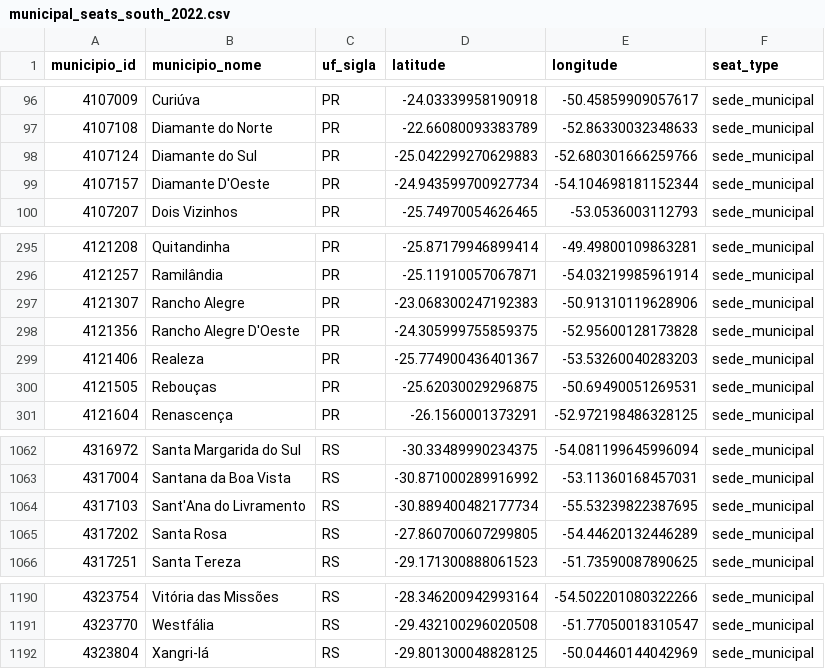
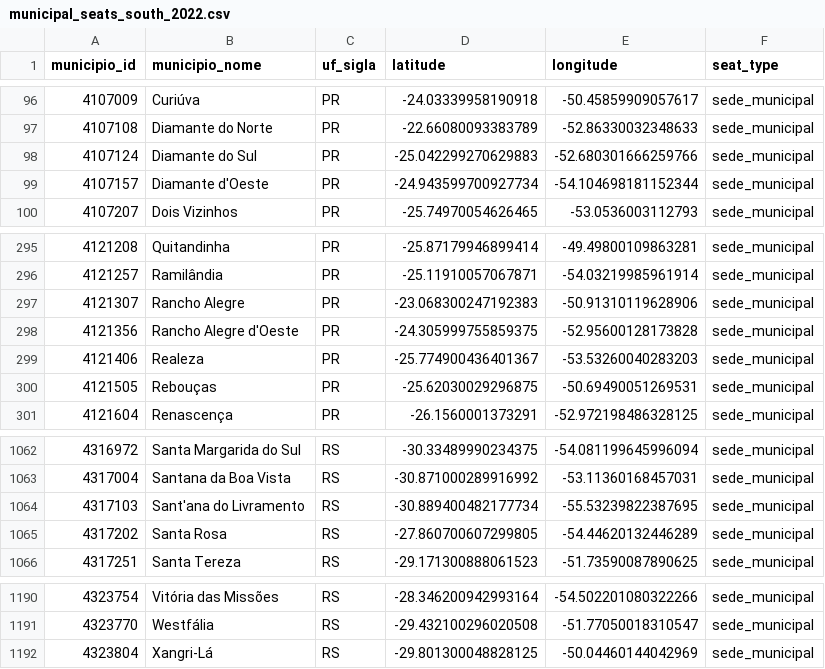
Before and after one commit to manginidouglas/sit-sul, a CSV file: data/interim/routing/municipal_seats_south_2022.csv, drawn as a sheet; only a part is shown, gaps mark what is left out.

Commit message:
fix: validate routing infrastructure end to end

```diff
--- a/data/interim/routing/municipal_seats_south_2022.csv
+++ b/data/interim/routing/municipal_seats_south_2022.csv
@@ -98,3 +98,3 @@ municipio_id,municipio_nome,uf_sigla,latitude,longitude,seat_type
 4107124,Diamante do Sul,PR,-25.042299270629883,-52.680301666259766,sede_municipal
-4107157,Diamante D'Oeste,PR,-24.943599700927734,-54.104698181152344,sede_municipal
+4107157,Diamante d'Oeste,PR,-24.943599700927734,-54.104698181152344,sede_municipal
 4107207,Dois Vizinhos,PR,-25.74970054626465,-53.0536003112793,sede_municipal
@@ -297,3 +297,3 @@ municipio_id,municipio_nome,uf_sigla,latitude,longitude,seat_type
 4121307,Rancho Alegre,PR,-23.068300247192383,-50.91310119628906,sede_municipal
-4121356,Rancho Alegre D'Oeste,PR,-24.305999755859375,-52.95600128173828,sede_municipal
+4121356,Rancho Alegre d'Oeste,PR,-24.305999755859375,-52.95600128173828,sede_municipal
 4121406,Realeza,PR,-25.774900436401367,-53.53260040283203,sede_municipal
@@ -1063,3 +1063,3 @@ municipio_id,municipio_nome,uf_sigla,latitude,longitude,seat_type
 4317004,Santana da Boa Vista,RS,-30.871000289916992,-53.11360168457031,sede_municipal
-4317103,Sant'Ana do Livramento,RS,-30.889400482177734,-55.53239822387695,sede_municipal
+4317103,Sant'ana do Livramento,RS,-30.889400482177734,-55.53239822387695,sede_municipal
 4317202,Santa Rosa,RS,-27.860700607299805,-54.44620132446289,sede_municipal
@@ -1191,2 +1191,2 @@ municipio_id,municipio_nome,uf_sigla,latitude,longitude,seat_type
 4323770,Westfália,RS,-29.432100296020508,-51.77050018310547,sede_municipal
-4323804,Xangri-lá,RS,-29.801300048828125,-50.04460144042969,sede_municipal
+4323804,Xangri-Lá,RS,-29.801300048828125,-50.04460144042969,sede_municipal
```
Also changed, not shown: 11 other files.
